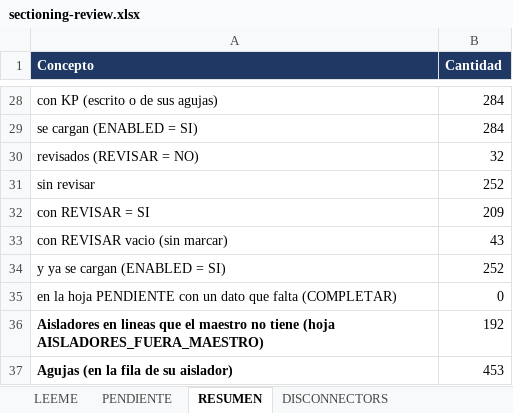
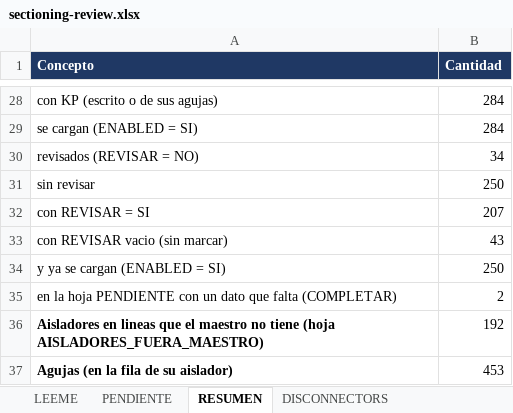
Before and after one commit to alexwarrior1991/mto-configuration, an Excel workbook: data/sectioning-review.xlsx, sheet RESUMEN, drawn as a sheet; only a part is shown, gaps mark what is left out; values as stored, in another font and other column widths than the file's, no borders; the diff names each change by its address in the sheet, - before the commit and + after, or states it on an @@ line.

```diff
--- a/data/sectioning-review.xlsx (sheet RESUMEN)
+++ b/data/sectioning-review.xlsx (sheet RESUMEN)
-B30 (Cantidad): 32
+B30 (Cantidad): 34
-B31 (Cantidad): 252
+B31 (Cantidad): 250
-B32 (Cantidad): 209
+B32 (Cantidad): 207
-B34 (Cantidad): 252
+B34 (Cantidad): 250
-B35 (Cantidad): 0
+B35 (Cantidad): 2
```
Also changed, not shown: sheet SECTION_INSULATORS, sheet PENDIENTE, 3 other files.
